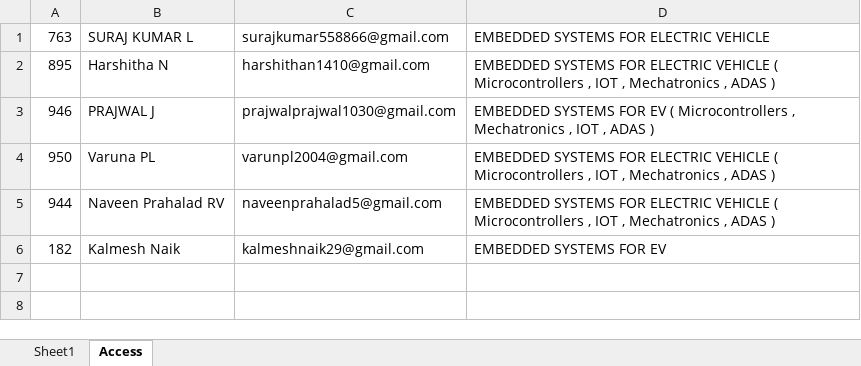
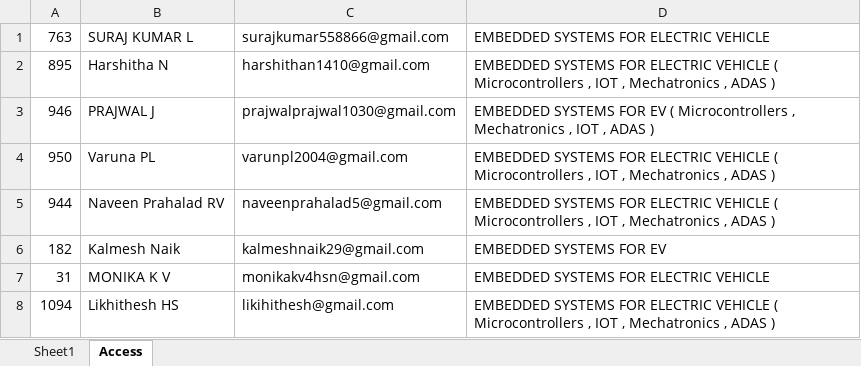
Before and after one commit to ayushgayakwad/visionastraa-website, an Excel workbook: VTU EV Internship Offer Letters/applicants-vtu-internyet-main.xlsx, sheet Access, drawn as a sheet; values as stored, in another font and other column widths than the file's, no borders; the diff names each change by its address in the sheet, - before the commit and + after, or states it on an @@ line.

Commit message:
Updates

```diff
--- a/VTU EV Internship Offer Letters/applicants-vtu-internyet-main.xlsx (sheet Access)
+++ b/VTU EV Internship Offer Letters/applicants-vtu-internyet-main.xlsx (sheet Access)
+row 7: 31 | MONIKA K V | monikakv4hsn@gmail.com | EMBEDDED SYSTEMS FOR ELECTRIC VEHICLE
+row 8: 1094 | Likhithesh HS | likihithesh@gmail.com | EMBEDDED SYSTEMS FOR ELECTRIC VEHICLE ( Microcontrollers , IOT , Mechatronics , ADAS )
```
